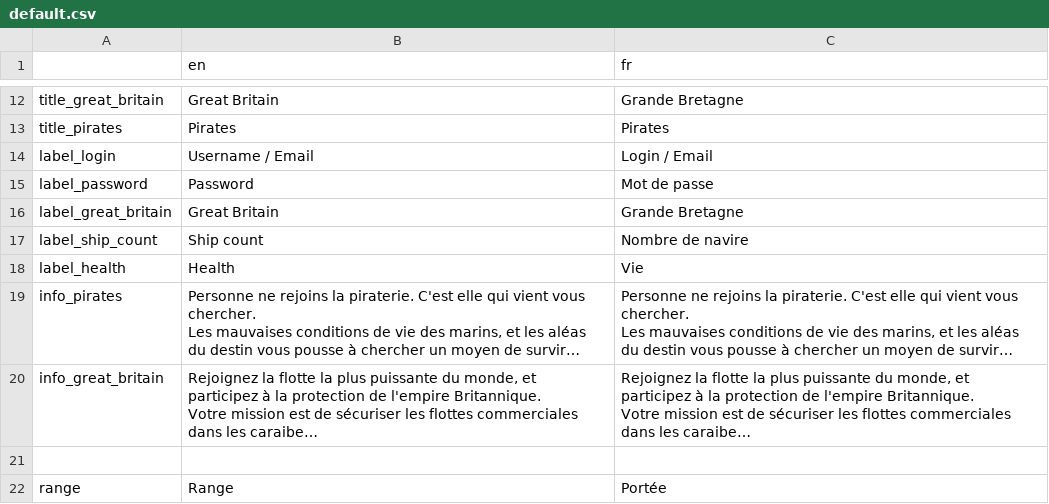
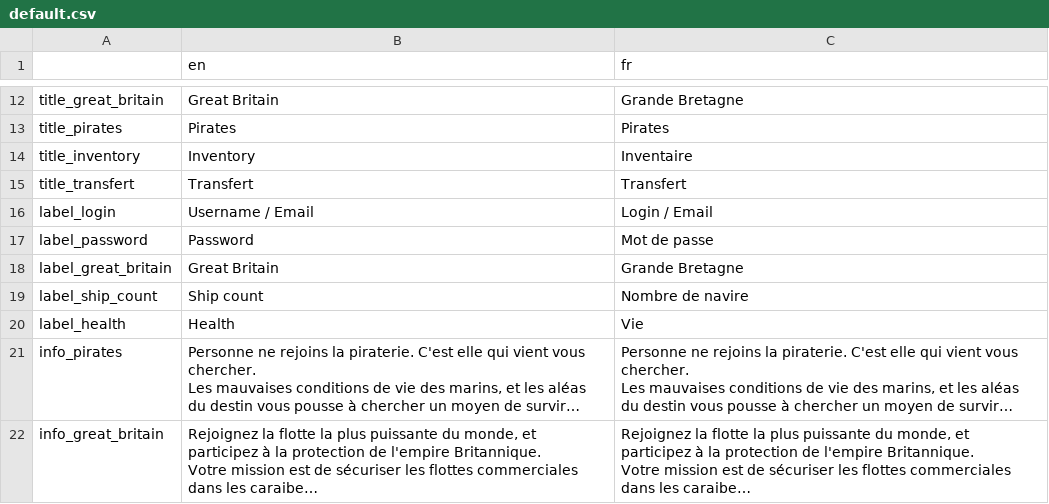
Before and after one commit to Sebajuste/JollyRodger, a CSV file: languages/default.csv, drawn as a sheet; only a part is shown, gaps mark what is left out; the shorter side is filled out with more unchanged rows; long unchanged cells end in ….

Commit message:
Improve inventory UX

```diff
--- a/languages/default.csv
+++ b/languages/default.csv
@@ -13,2 +13,4 @@
 "title_pirates","Pirates","Pirates"
+"title_inventory","Inventory","Inventaire"
+"title_transfert","Transfert","Transfert"
 "label_login","Username / Email","Login / Email"
```
Also changed, not shown: resources/data_table.csv, 21 other files.
